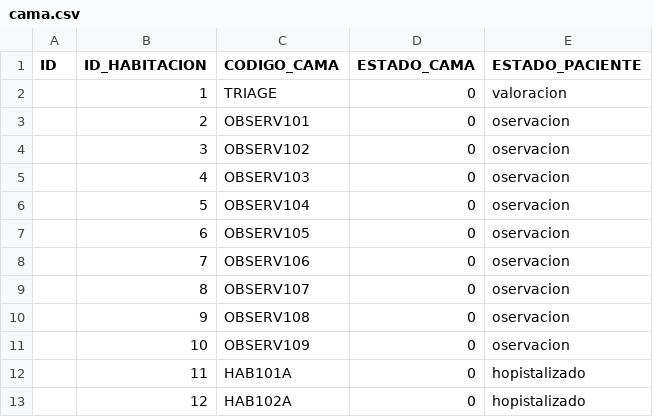
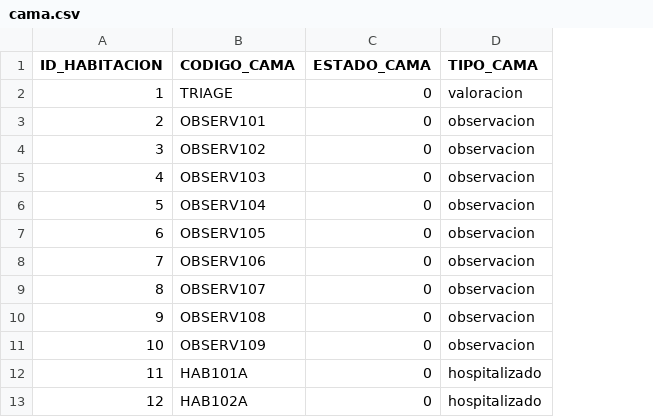
Before and after one commit to wilmercado87/clinisalud, a CSV file: tablas_clinisalud/cama.csv, drawn as a sheet; only a part is shown; removed rows and columns are numbered as before the commit, all else as after; the diff names each change by its address in the sheet, - before the commit and + after, or states it on an @@ line.

```diff
--- a/tablas_clinisalud/cama.csv
+++ b/tablas_clinisalud/cama.csv
-column A (ID), empty
-column E (ESTADO_PACIENTE), rows 2-13: valoracion | oservacion | oservacion | oservacion | oservacion | oservacion | oservacion | oservacion | oservacion | oservacion | hopistalizado | hopistalizado
+column D (TIPO_CAMA), rows 2-13: valoracion | observacion | observacion | observacion | observacion | observacion | observacion | observacion | observacion | observacion | hospitalizado | hospitalizado
```
Also changed, not shown: tablas_clinisalud/contrato.csv, tablas_clinisalud/convenio.csv, 6 other files.
